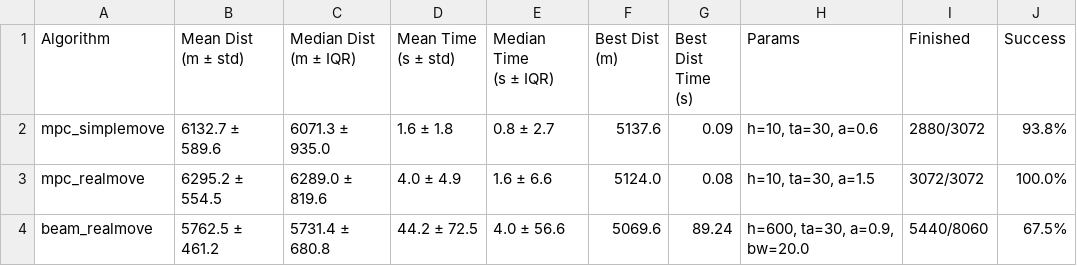
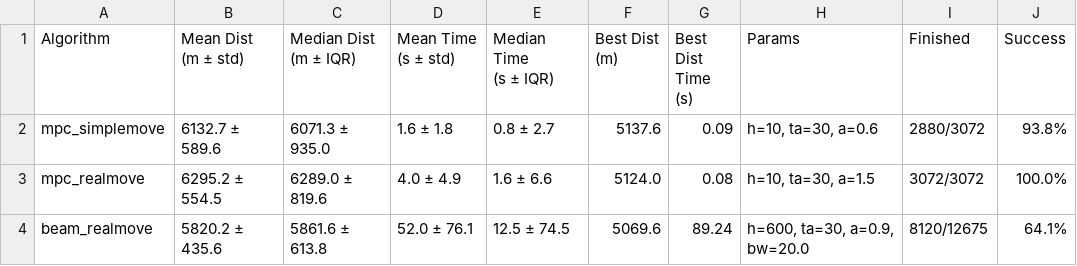
Before and after one commit to flemouel/windrace, a CSV file: research/OR/analysis/summary_results.csv, drawn as a sheet.

Commit message:
OR algos results for tack angle 43 completed

```diff
--- a/research/OR/analysis/summary_results.csv
+++ b/research/OR/analysis/summary_results.csv
@@ -9,2 +9,2 @@ mpc_simplemove,6132.7 ± 589.6,6071.3 ± 935.0,1.6 ± 1.8,0.8 ± 2.7,5137.6,0.09
 mpc_realmove,6295.2 ± 554.5,6289.0 ± 819.6,4.0 ± 4.9,1.6 ± 6.6,5124.0,0.08,"h=10, ta=30, a=1.5",3072/3072,100.0%
-beam_realmove,5762.5 ± 461.2,5731.4 ± 680.8,44.2 ± 72.5,4.0 ± 56.6,5069.6,89.24,"h=600, ta=30, a=0.9, bw=20.0",5440/8060,67.5%
+beam_realmove,5820.2 ± 435.6,5861.6 ± 613.8,52.0 ± 76.1,12.5 ± 74.5,5069.6,89.24,"h=600, ta=30, a=0.9, bw=20.0",8120/12675,64.1%
```
Also changed, not shown: research/OR/analysis/ta43_summary_results.csv, 1 other file.
